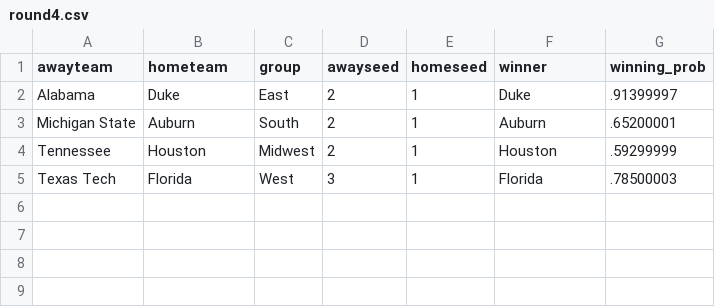
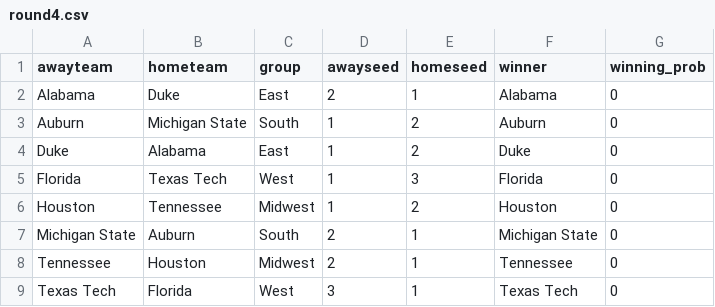
Before and after one commit to jameskemper/jkemper, a CSV file: wreckem_model/Bracket_2025/round4.csv, drawn as a sheet.

```diff
--- a/wreckem_model/Bracket_2025/round4.csv
+++ b/wreckem_model/Bracket_2025/round4.csv
@@ -1,5 +1,9 @@
 awayteam,hometeam,group,awayseed,homeseed,winner,winning_prob
-Alabama,Duke,East,2,1,Duke,.91399997
-Michigan State,Auburn,South,2,1,Auburn,.65200001
-Tennessee,Houston,Midwest,2,1,Houston,.59299999
-Texas Tech,Florida,West,3,1,Florida,.78500003
+Alabama,Duke,East,2,1,Alabama,0
+Auburn,Michigan State,South,1,2,Auburn,0
+Duke,Alabama,East,1,2,Duke,0
+Florida,Texas Tech,West,1,3,Florida,0
+Houston,Tennessee,Midwest,1,2,Houston,0
+Michigan State,Auburn,South,2,1,Michigan State,0
+Tennessee,Houston,Midwest,2,1,Tennessee,0
+Texas Tech,Florida,West,3,1,Texas Tech,0
```
Also changed, not shown: wreckem_model/Bracket_2025/round0.csv, wreckem_model/Bracket_2025/round1.csv, 1 other file.
